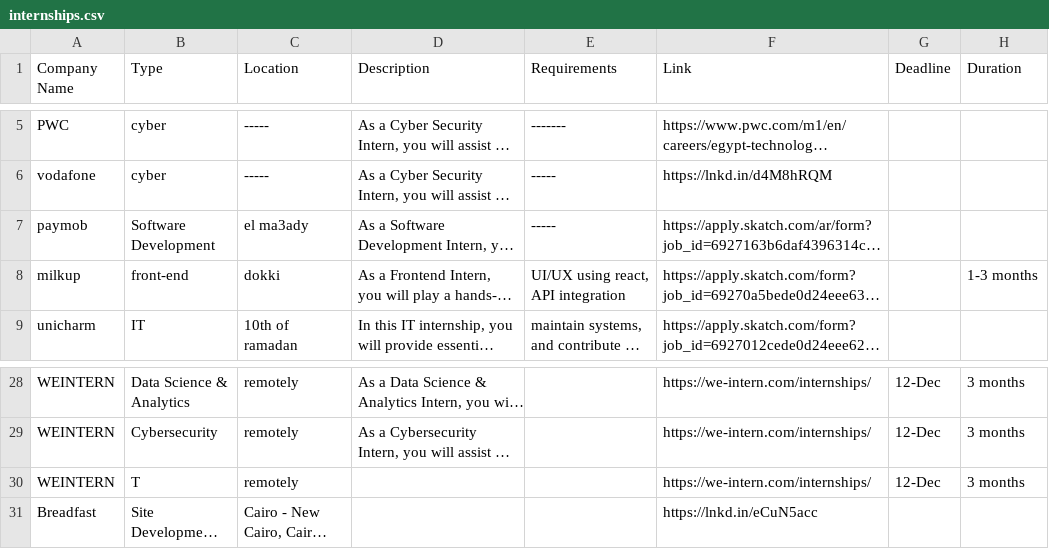
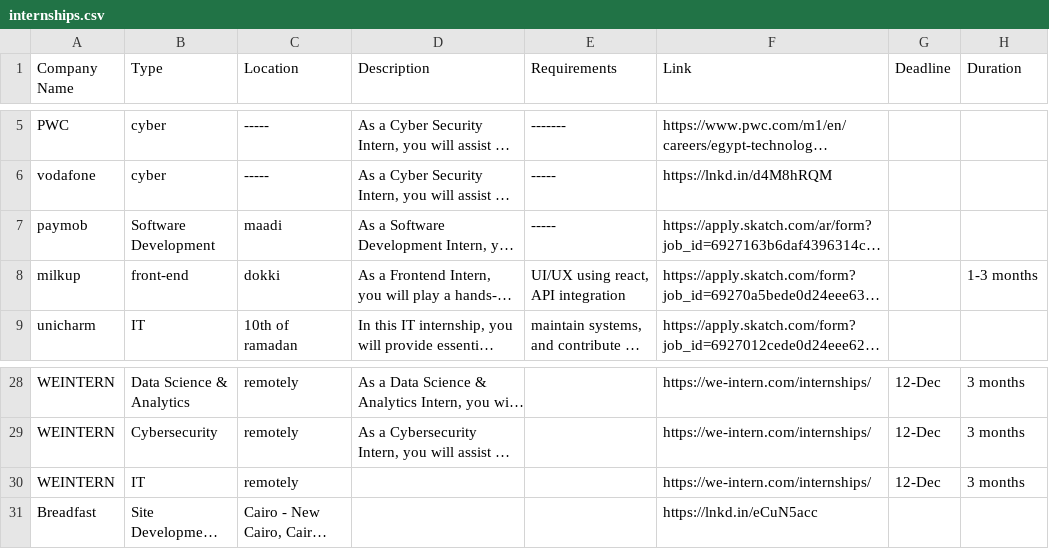
Before and after one commit to seifbadreldinx/futureintern, a CSV file: back/futureintern-backend/internships.csv, drawn as a sheet; only a part is shown, gaps mark what is left out; long unchanged cells end in …; the diff names each change by its address in the sheet, - before the commit and + after, or states it on an @@ line.

Commit message:
Normalize all internship titles to professional job posting format

```diff
--- a/back/futureintern-backend/internships.csv
+++ b/back/futureintern-backend/internships.csv
-C7 (Location): el ma3ady
+C7 (Location): maadi
-B30 (Type): T
+B30 (Type): IT
```
Also changed, not shown: 3 other files.
